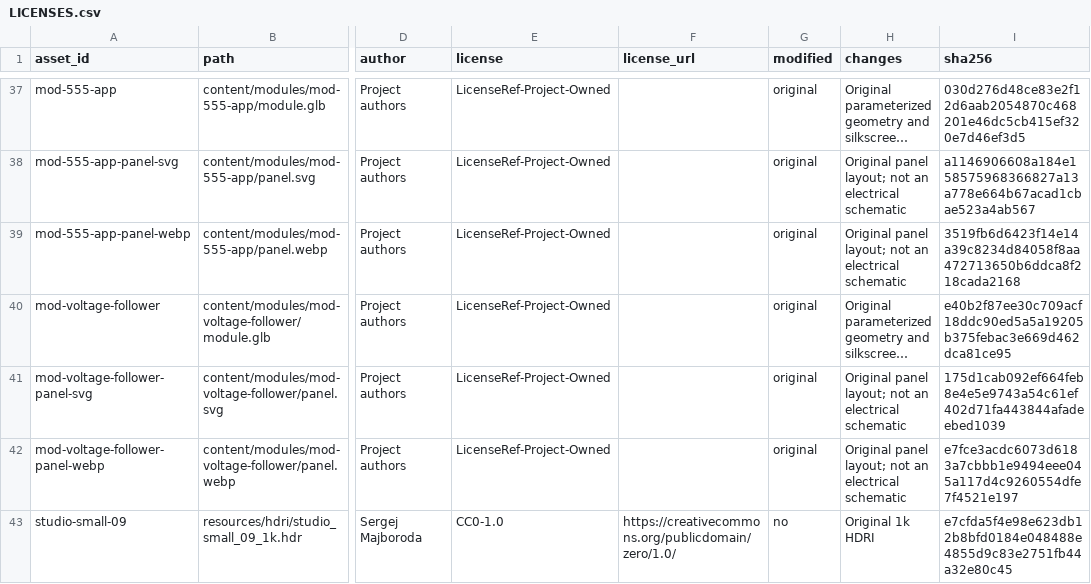
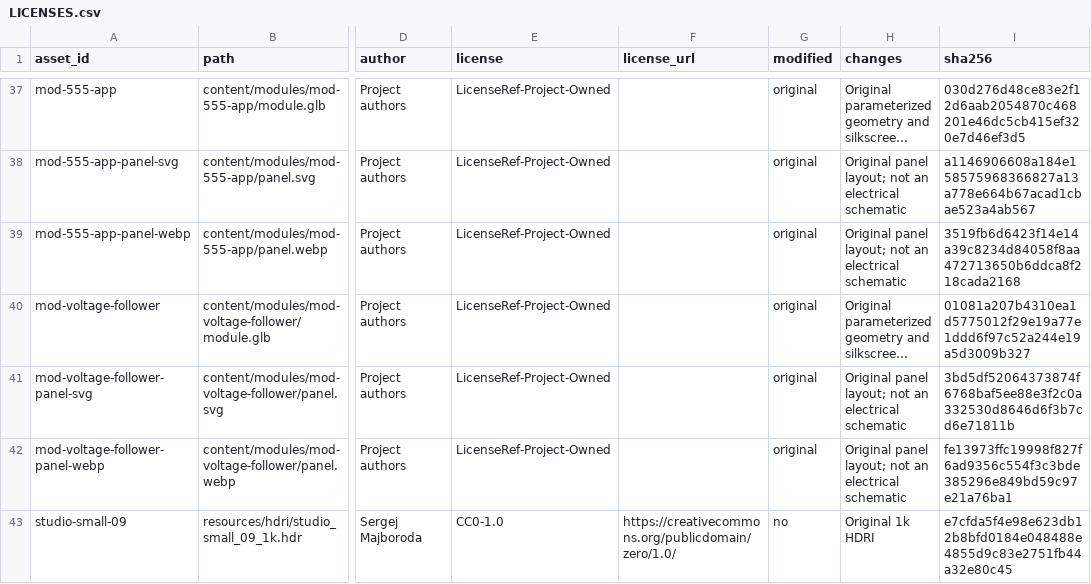
Before and after one commit to Furina-he/virtual, a CSV file: assets/LICENSES.csv, drawn as a sheet; only a part is shown, gaps mark what is left out; long unchanged cells end in …; the diff names each change by its address in the sheet, - before the commit and + after, or states it on an @@ line.

```diff
--- a/assets/LICENSES.csv
+++ b/assets/LICENSES.csv
-I40 (sha256): e40b2f87ee30c709acf18ddc90ed5a5a19205b375febac3e669d462dca81ce95
+I40 (sha256): 01081a207b4310ea1d5775012f29e19a77e1ddd6f97c52a244e19a5d3009b327
-I41 (sha256): 175d1cab092ef664feb8e4e5e9743a54c61ef402d71fa443844afadeebed1039
+I41 (sha256): 3bd5df52064373874f6768baf5ee88e3f2c0a332530d8646d6f3b7cd6e71811b
-I42 (sha256): e7fce3acdc6073d6183a7cbbb1e9494eee045a117d4c9260554dfe7f4521e197
+I42 (sha256): fe13973ffc19998f827f6ad9356c554f3c3bde385296e849bd59c97e21a76ba1
```
Also changed, not shown: content/ASSET-LICENSES.csv, 5 other files.
